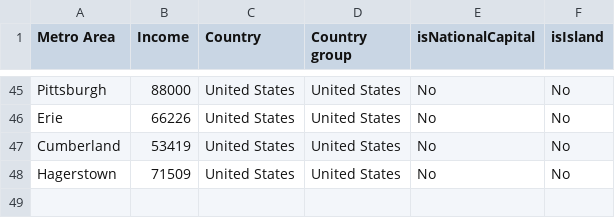
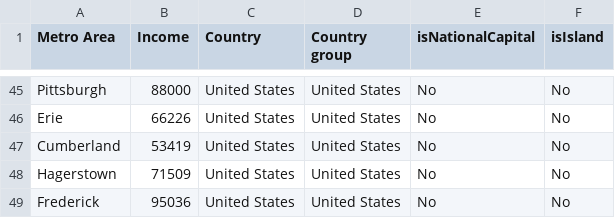
Before and after one commit to johnbrussell/airline-game, a CSV file: data/metro_areas.csv, drawn as a sheet; only a part is shown, gaps mark what is left out.

```diff
--- a/data/metro_areas.csv
+++ b/data/metro_areas.csv
@@ -48 +48,2 @@ Cumberland,53419,United States,United States,No,No
 Hagerstown,71509,United States,United States,No,No
+Frederick,95036,United States,United States,No,No
```
Also changed, not shown: data/airports.csv, data/populations.csv, 1 other file.
